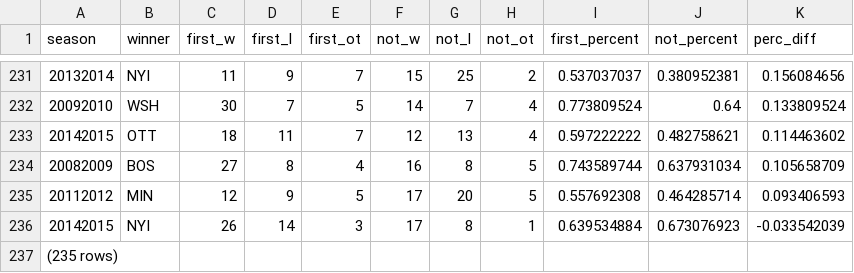
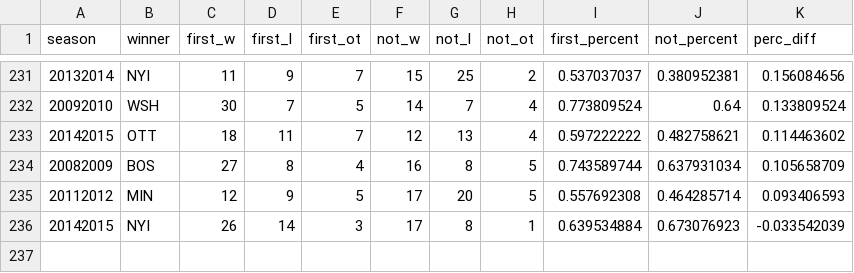
Before and after one commit to jtwalsh0/NHL_teams_score_first, a CSV file: first_goal_results.csv, drawn as a sheet; only a part is shown, gaps mark what is left out.

```diff
--- a/first_goal_results.csv
+++ b/first_goal_results.csv
@@ -236,2 +236 @@
 20142015, NYI    ,26,14,3,17,8,1,0.639534884,0.673076923,-0.033542039
-(235 rows),,,,,,,,,,
```
Also changed, not shown: 1 other file.
